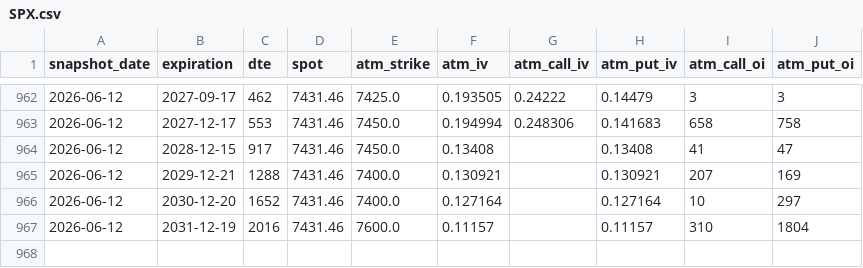
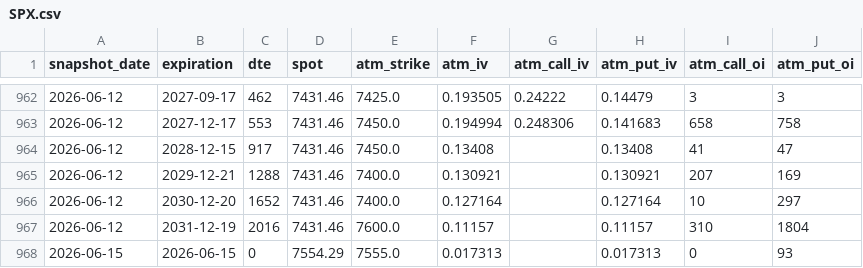
Before and after one commit to drhoades02/iv-snapshots, a CSV file: data/SPX.csv, drawn as a sheet; only a part is shown, gaps mark what is left out.

```diff
--- a/data/SPX.csv
+++ b/data/SPX.csv
@@ -967 +967,2 @@ snapshot_date,expiration,dte,spot,atm_strike,atm_iv,atm_call_iv,atm_put_iv,atm_c
 2026-06-12,2031-12-19,2016,7431.46,7600.0,0.11157,,0.11157,310,1804
+2026-06-15,2026-06-15,0,7554.29,7555.0,0.017313,,0.017313,0,93
```
Also changed, not shown: data/QQQ.csv.
